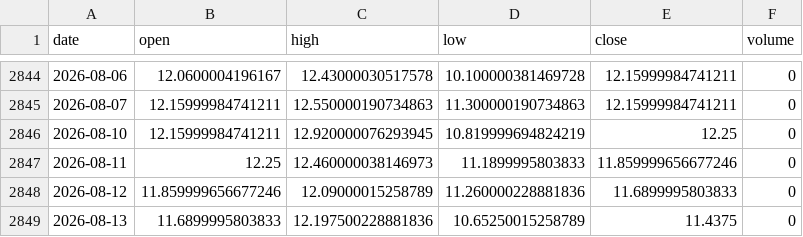
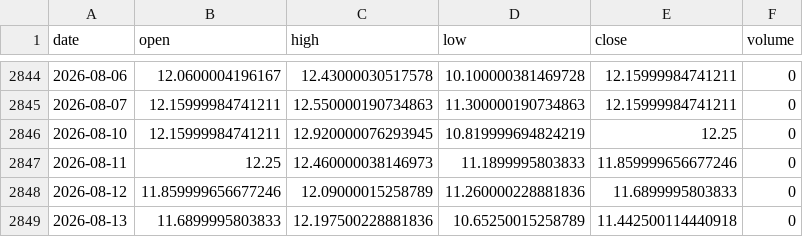
Before and after one commit to zetaaztra/David-ML, a CSV file: data/vix_daily.csv, drawn as a sheet; only a part is shown, gaps mark what is left out.

Commit message:
Auto-sync: Market data update 2026-08-13 09:34

```diff
--- a/data/vix_daily.csv
+++ b/data/vix_daily.csv
@@ -2848,2 +2848,2 @@ date,open,high,low,close,volume
 2026-08-12,11.859999656677246,12.09000015258789,11.260000228881836,11.6899995803833,0
-2026-08-13,11.6899995803833,12.197500228881836,10.65250015258789,11.4375,0
+2026-08-13,11.6899995803833,12.197500228881836,10.65250015258789,11.442500114440918,0
```
Also changed, not shown: data/nifty_daily.csv.
